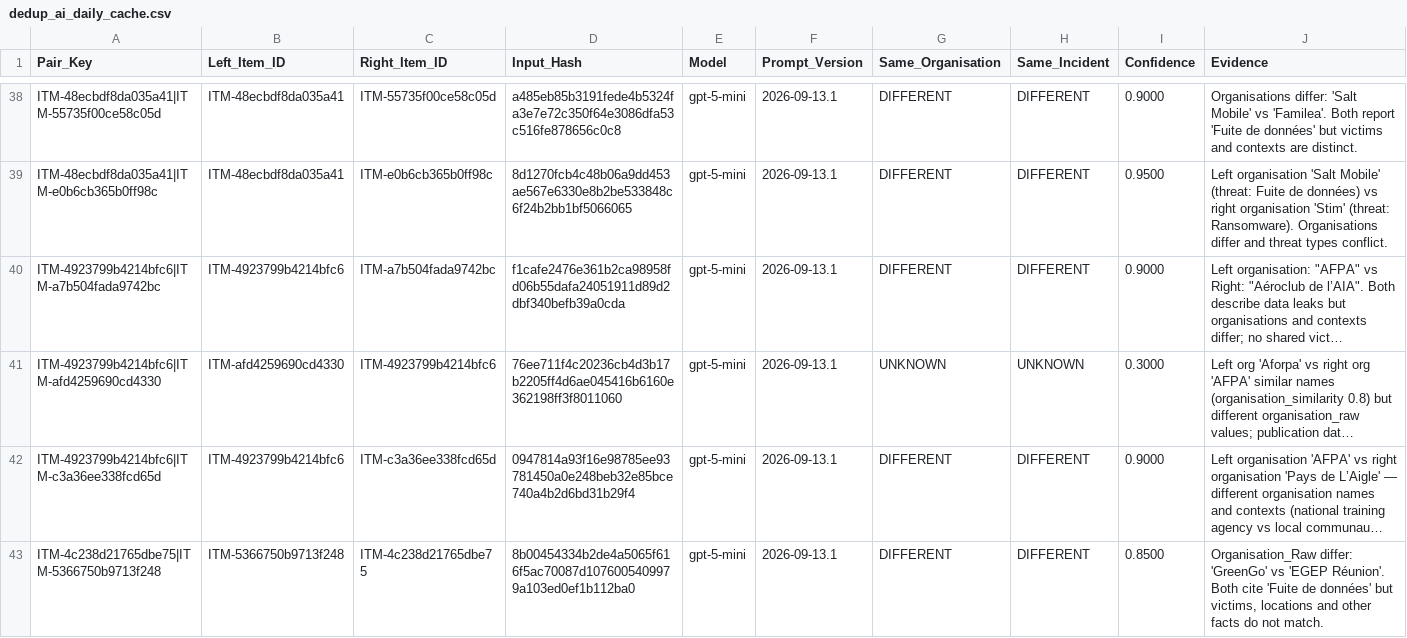
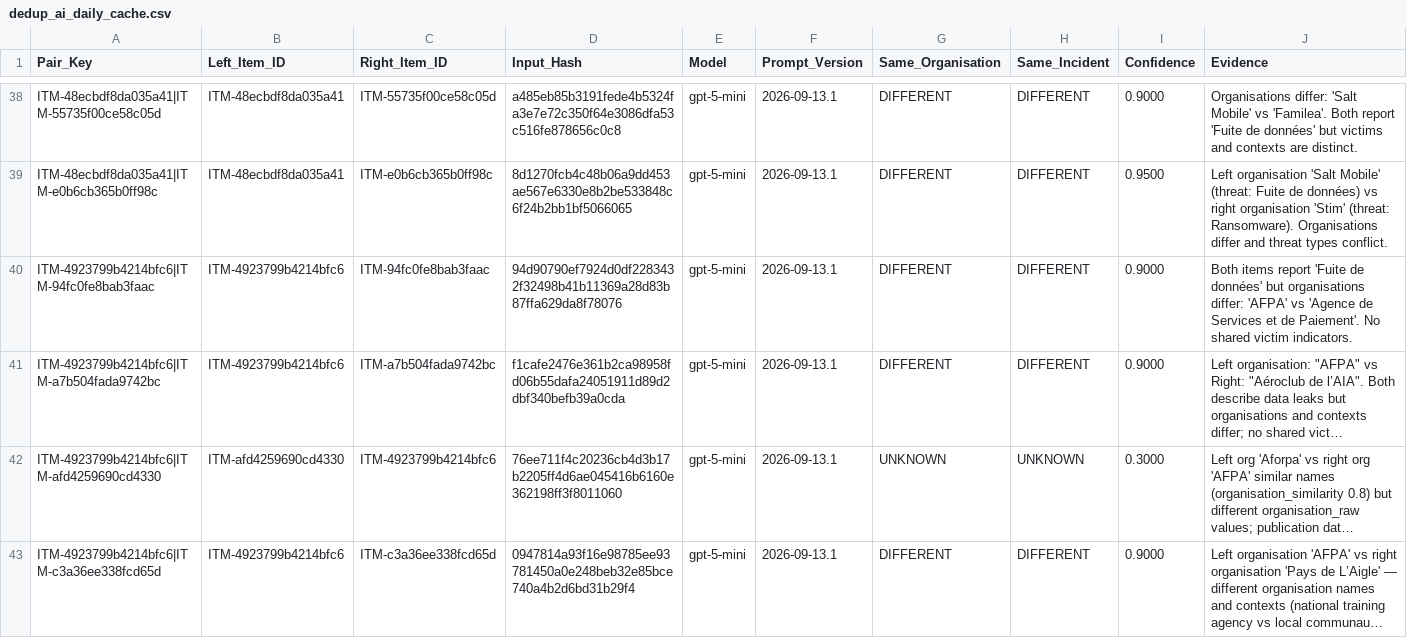
Before and after one commit to Ya7o/Cyberwatch, a CSV file: data/dedup_ai_daily_cache.csv, drawn as a sheet; only a part is shown, gaps mark what is left out; the shorter side is filled out with more unchanged rows; long unchanged cells end in …; rows hold the shown columns only; the diff covers the shown part only; the diff names each change by its address in the sheet, - before the commit and + after, or states it on an @@ line.

```diff
--- a/data/dedup_ai_daily_cache.csv
+++ b/data/dedup_ai_daily_cache.csv
+row 40: ITM-4923799b4214bfc6|ITM-94fc0fe8bab3faac | ITM-4923799b4214bfc6 | ITM-94fc0fe8bab3faac | 94d90790ef7924d0df2283432f32498b41b11369a28d83b87ffa629da8f78076 | gpt-5-mini | 2026-09-13.1 | DIFFERENT | DIFFERENT | 0.9000 | Both items report 'Fuite de données' but organisations differ: 'AFPA' vs 'Agence de Services et de Paiement'. No shared victim indicators.
```
Also changed, not shown: 8 added rows elsewhere in this file, data/incidents.csv, data/items.csv, 25 other files.
